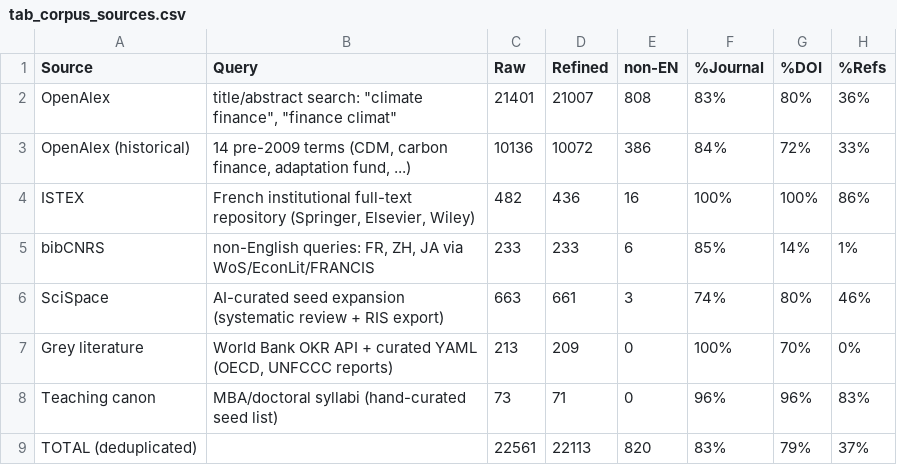
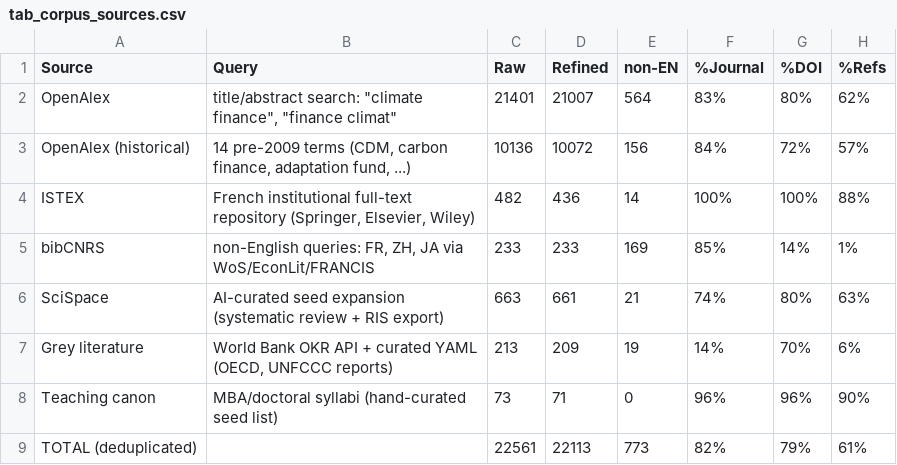
Before and after one commit to MinhHaDuong/Oeconomia-Climate-finance, a CSV file: content/tables/tab_corpus_sources.csv, drawn as a sheet.

```diff
--- a/content/tables/tab_corpus_sources.csv
+++ b/content/tables/tab_corpus_sources.csv
@@ -1,9 +1,9 @@
 Source,Query,Raw,Refined,non-EN,%Journal,%DOI,%Refs
-OpenAlex,"title/abstract search: ""climate finance"", ""finance climat""",21401,21007,808,83%,80%,36%
-OpenAlex (historical),"14 pre-2009 terms (CDM, carbon finance, adaptation fund, ...)",10136,10072,386,84%,72%,33%
-ISTEX,"French institutional full-text repository (Springer, Elsevier, Wiley)",482,436,16,100%,100%,86%
-bibCNRS,"non-English queries: FR, ZH, JA via WoS/EconLit/FRANCIS",233,233,6,85%,14%,1%
-SciSpace,AI-curated seed expansion (systematic review + RIS export),663,661,3,74%,80%,46%
-Grey literature,"World Bank OKR API + curated YAML (OECD, UNFCCC reports)",213,209,0,100%,70%,0%
-Teaching canon,MBA/doctoral syllabi (hand-curated seed list),73,71,0,96%,96%,83%
-TOTAL (deduplicated),,22561,22113,820,83%,79%,37%
+OpenAlex,"title/abstract search: ""climate finance"", ""finance climat""",21401,21007,564,83%,80%,62%
+OpenAlex (historical),"14 pre-2009 terms (CDM, carbon finance, adaptation fund, ...)",10136,10072,156,84%,72%,57%
+ISTEX,"French institutional full-text repository (Springer, Elsevier, Wiley)",482,436,14,100%,100%,88%
+bibCNRS,"non-English queries: FR, ZH, JA via WoS/EconLit/FRANCIS",233,233,169,85%,14%,1%
+SciSpace,AI-curated seed expansion (systematic review + RIS export),663,661,21,74%,80%,63%
+Grey literature,"World Bank OKR API + curated YAML (OECD, UNFCCC reports)",213,209,19,14%,70%,6%
+Teaching canon,MBA/doctoral syllabi (hand-curated seed list),73,71,0,96%,96%,90%
+TOTAL (deduplicated),,22561,22113,773,82%,79%,61%
```
Also changed, not shown: content/tables/qa_language_report.csv, 2 other files.
